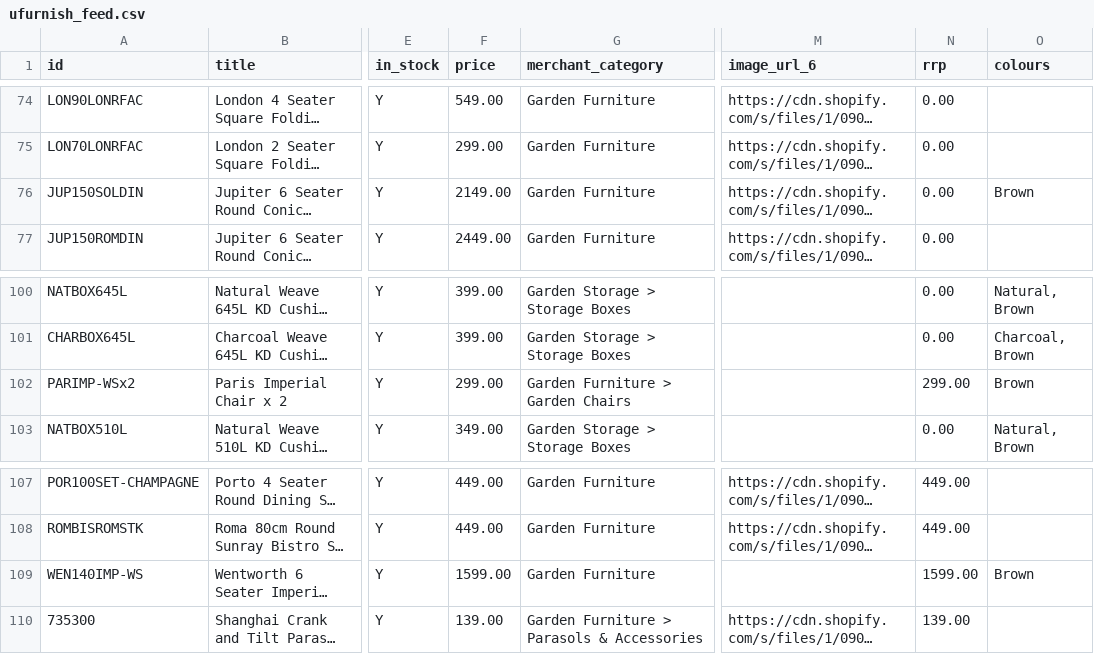
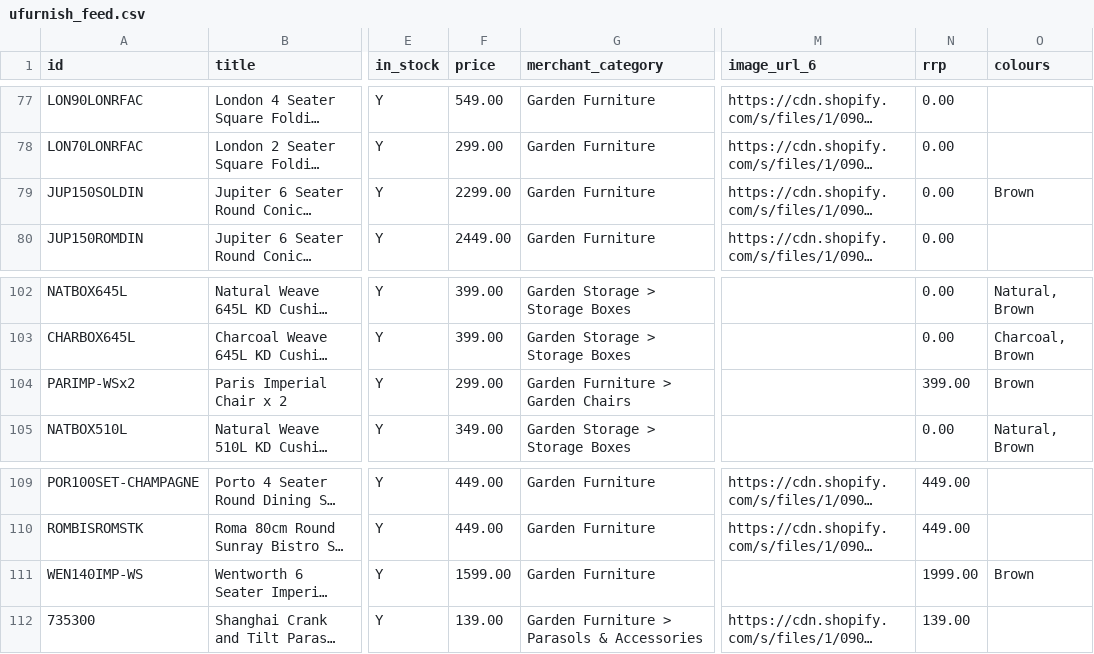
Before and after one commit to Royalcraft1990/Royalcraftproductfeed, a CSV file: ufurnish_feed.csv, drawn as a sheet; only a part is shown, gaps mark what is left out; long unchanged cells end in …; addresses are those after the commit; the diff covers the shown part only; the diff names each change by its address in the sheet, - before the commit and + after, or states it on an @@ line.

```diff
--- a/ufurnish_feed.csv
+++ b/ufurnish_feed.csv
-F79 (price): 2149.00
+F79 (price): 2299.00
-N104 (rrp): 299.00
+N104 (rrp): 399.00
-N111 (rrp): 1599.00
+N111 (rrp): 1999.00
```
Also changed, not shown: 4 added rows, 3 removed rows and 30 edited cells elsewhere in this file.
